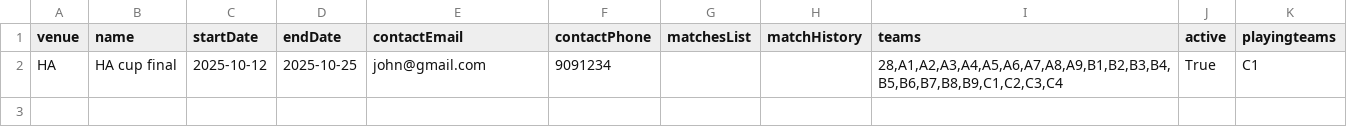
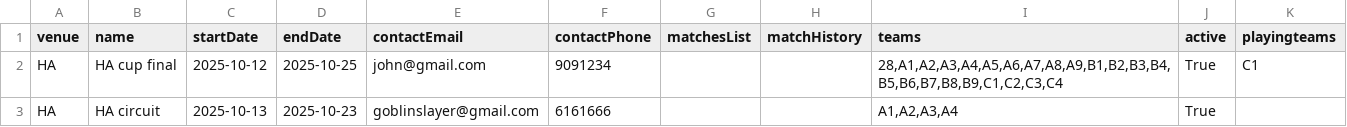
Before and after one commit to DavidAzathoth/verklegt1_2025_h-pur27, a CSV file: StorageLayer/Data/tournaments.csv, drawn as a sheet; the diff names each change by its address in the sheet, - before the commit and + after, or states it on an @@ line.

```diff
--- a/StorageLayer/Data/tournaments.csv
+++ b/StorageLayer/Data/tournaments.csv
+row 3: HA | HA circuit | 2025-10-13 | 2025-10-23 | goblinslayer@gmail.com | 6161666 |  |  | A1,A2,A3,A4 | True
```
Also changed, not shown: StorageLayer/Data/players.csv, StorageLayer/Data/teams.csv, 2 other files.
